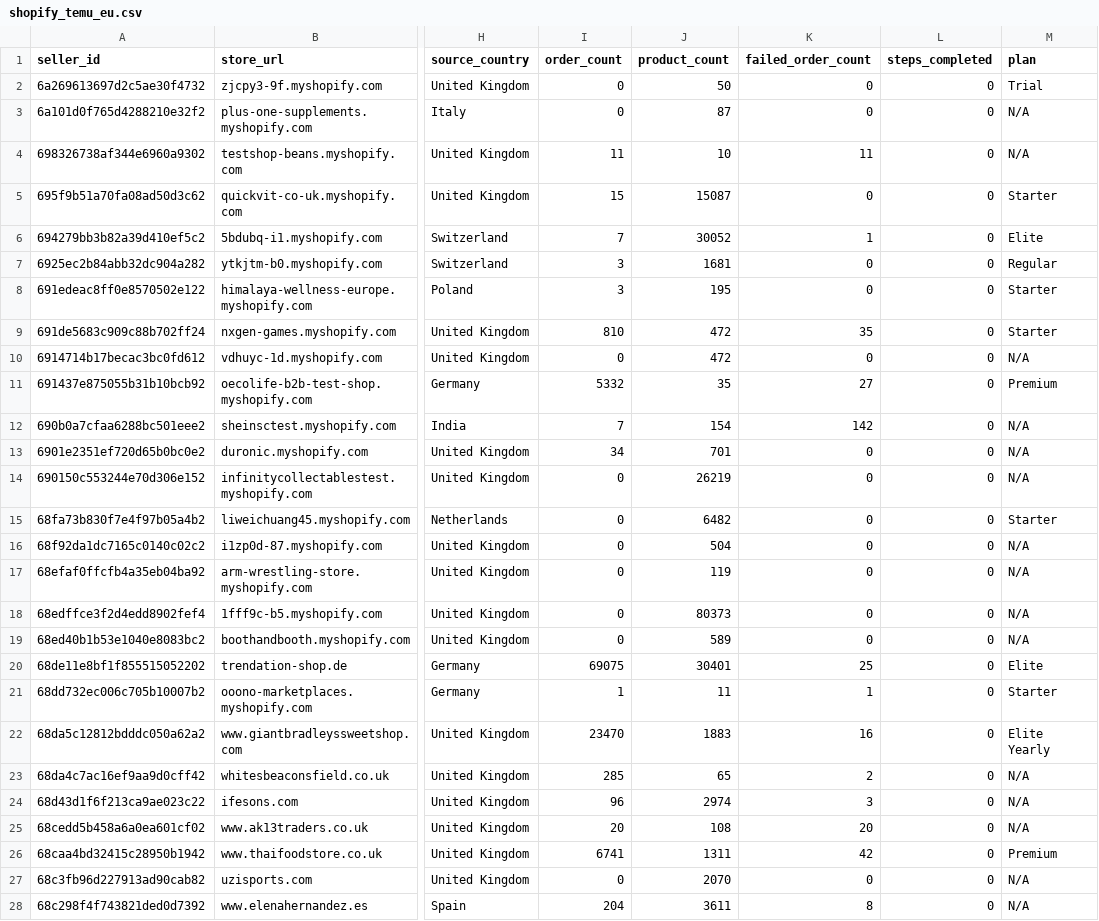
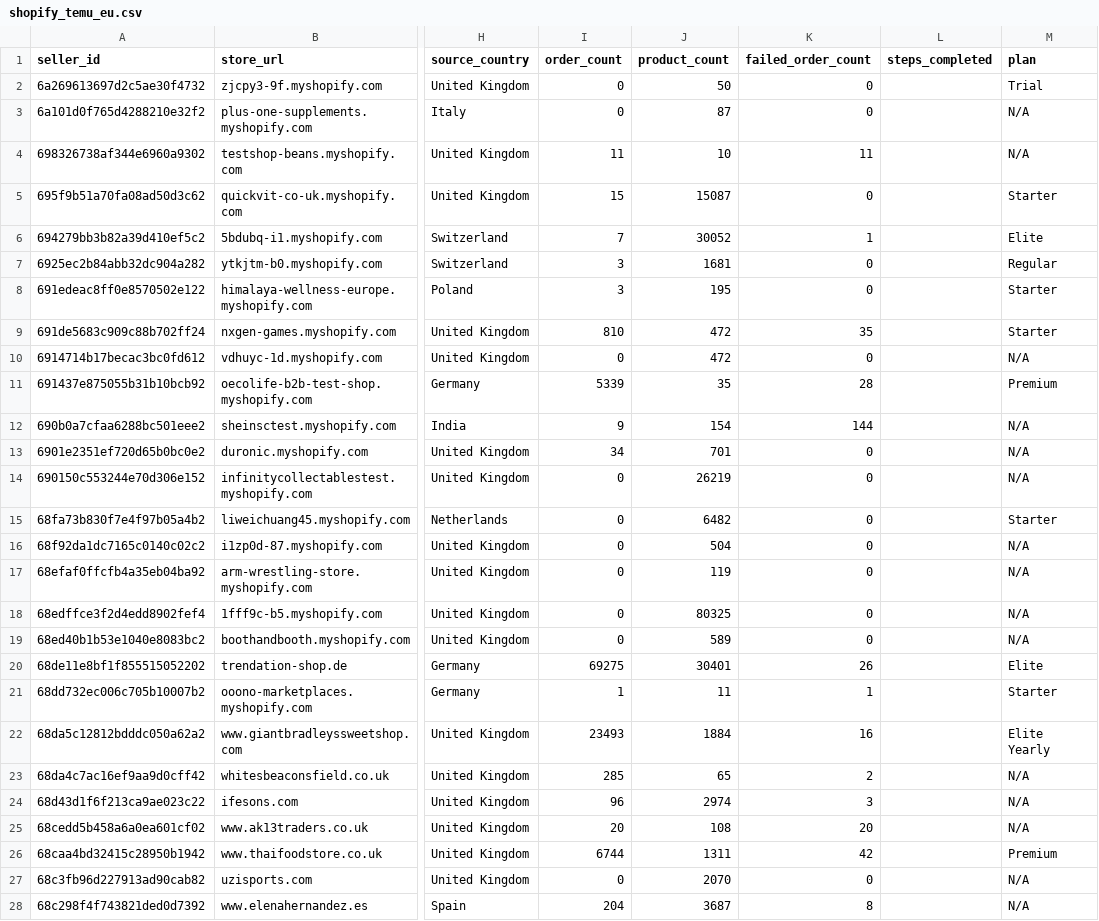
Before and after one commit to hsrivastava-ced/chap-seller-tracker, a CSV file: results/latest/shopify_temu_eu.csv, drawn as a sheet; only a part is shown, gaps mark what is left out; the diff covers the shown part only; the diff names each change by its address in the sheet, - before the commit and + after, or states it on an @@ line.

Commit message:
chore(data): scrape 2026-06-18_11-10-05Z

```diff
--- a/results/latest/shopify_temu_eu.csv
+++ b/results/latest/shopify_temu_eu.csv
-L2:L28 (steps_completed): 0
+L2:L28 (steps_completed): (empty)
-I11 (order_count): 5332
+I11 (order_count): 5339
-K11 (failed_order_count): 27
+K11 (failed_order_count): 28
-I12 (order_count): 7
+I12 (order_count): 9
-K12 (failed_order_count): 142
+K12 (failed_order_count): 144
-J18 (product_count): 80373
+J18 (product_count): 80325
-I20 (order_count): 69075
+I20 (order_count): 69275
-K20 (failed_order_count): 25
+K20 (failed_order_count): 26
-I22 (order_count): 23470
+I22 (order_count): 23493
-J22 (product_count): 1883
+J22 (product_count): 1884
-I26 (order_count): 6741
+I26 (order_count): 6744
-J28 (product_count): 3611
+J28 (product_count): 3687
```
Also changed, not shown: 66 edited cells elsewhere in this file, results/latest/michael.csv, results/latest/shein.csv, 19 other files.
